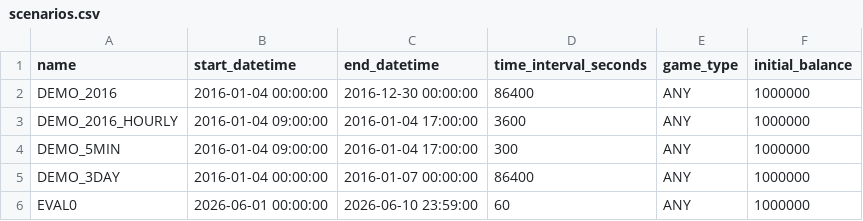
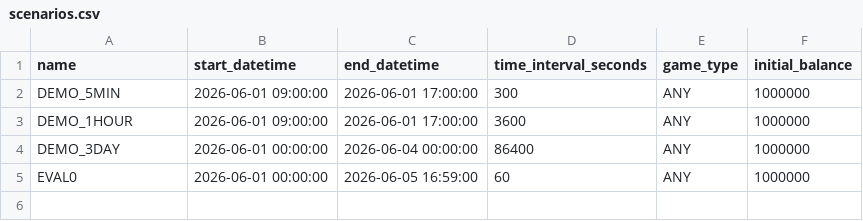
Before and after one commit to hisyatokaku/fx-trading-simulator-api, a CSV file: data/scenarios.csv, drawn as a sheet.

```diff
--- a/data/scenarios.csv
+++ b/data/scenarios.csv
@@ -1,6 +1,5 @@
 name,start_datetime,end_datetime,time_interval_seconds,game_type,initial_balance
-DEMO_2016,2016-01-04 00:00:00,2016-12-30 00:00:00,86400,ANY,1000000
-DEMO_2016_HOURLY,2016-01-04 09:00:00,2016-01-04 17:00:00,3600,ANY,1000000
-DEMO_5MIN,2016-01-04 09:00:00,2016-01-04 17:00:00,300,ANY,1000000
-DEMO_3DAY,2016-01-04 00:00:00,2016-01-07 00:00:00,86400,ANY,1000000
-EVAL0,2026-06-01 00:00:00,2026-06-10 23:59:00,60,ANY,1000000
+DEMO_5MIN,2026-06-01 09:00:00,2026-06-01 17:00:00,300,ANY,1000000
+DEMO_1HOUR,2026-06-01 09:00:00,2026-06-01 17:00:00,3600,ANY,1000000
+DEMO_3DAY,2026-06-01 00:00:00,2026-06-04 00:00:00,86400,ANY,1000000
+EVAL0,2026-06-01 00:00:00,2026-06-05 16:59:00,60,ANY,1000000
```
Also changed, not shown: 9 other files.
